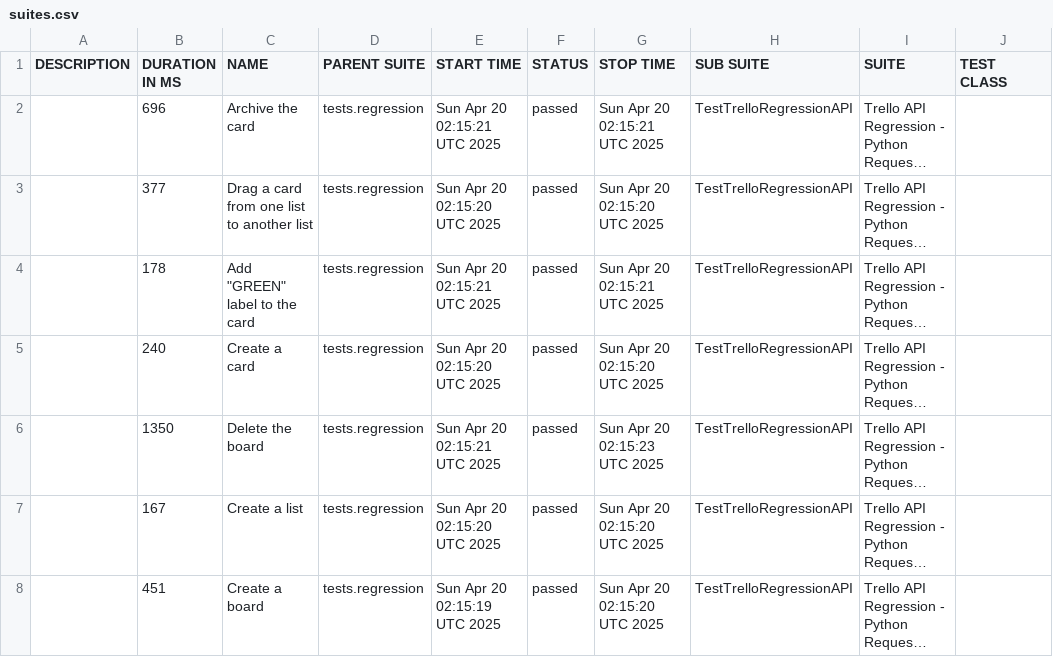
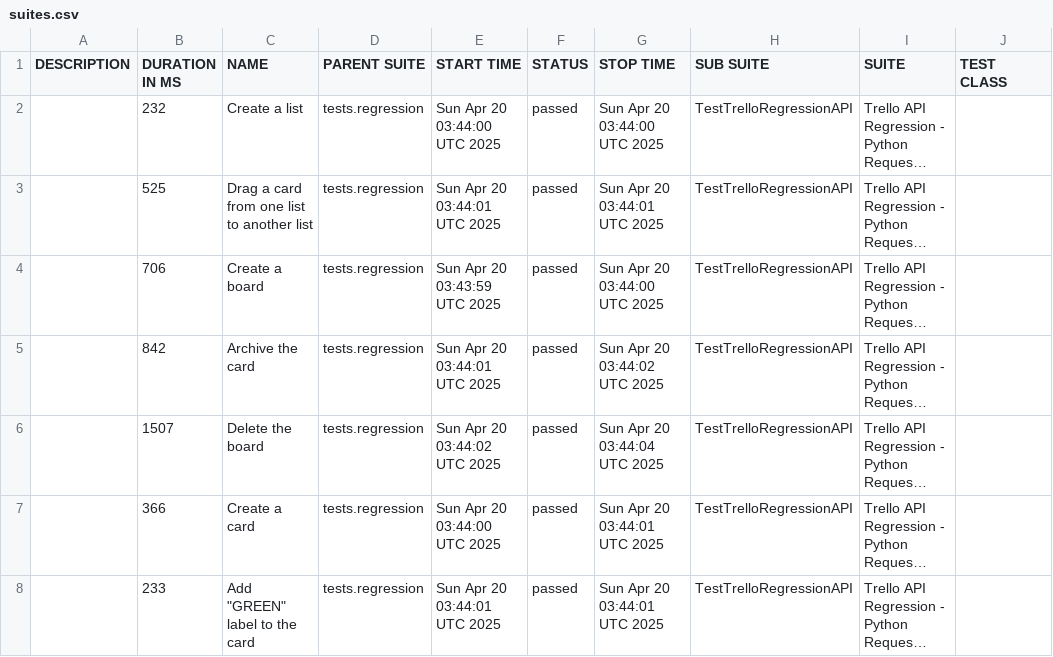
Before and after one commit to vkqapro/pythonRequestsAPI, a CSV file: data/suites.csv, drawn as a sheet; only a part is shown; long unchanged cells end in …; the diff names each change by its address in the sheet, - before the commit and + after, or states it on an @@ line.

```diff
--- a/data/suites.csv
+++ b/data/suites.csv
-B2 (DURATION IN MS): 696
+B2 (DURATION IN MS): 232
-C2 (NAME): Archive the card
+C2 (NAME): Create a list
-E2 (START TIME): Sun Apr 20 02:15:21 UTC 2025
+E2 (START TIME): Sun Apr 20 03:44:00 UTC 2025
-G2 (STOP TIME): Sun Apr 20 02:15:21 UTC 2025
+G2 (STOP TIME): Sun Apr 20 03:44:00 UTC 2025
-B3 (DURATION IN MS): 377
+B3 (DURATION IN MS): 525
-E3 (START TIME): Sun Apr 20 02:15:20 UTC 2025
+E3 (START TIME): Sun Apr 20 03:44:01 UTC 2025
-G3 (STOP TIME): Sun Apr 20 02:15:20 UTC 2025
+G3 (STOP TIME): Sun Apr 20 03:44:01 UTC 2025
-B4 (DURATION IN MS): 178
+B4 (DURATION IN MS): 706
-C4 (NAME): Add "GREEN" label to the card
+C4 (NAME): Create a board
-E4 (START TIME): Sun Apr 20 02:15:21 UTC 2025
+E4 (START TIME): Sun Apr 20 03:43:59 UTC 2025
-G4 (STOP TIME): Sun Apr 20 02:15:21 UTC 2025
+G4 (STOP TIME): Sun Apr 20 03:44:00 UTC 2025
-B5 (DURATION IN MS): 240
+B5 (DURATION IN MS): 842
-C5 (NAME): Create a card
+C5 (NAME): Archive the card
-E5 (START TIME): Sun Apr 20 02:15:20 UTC 2025
+E5 (START TIME): Sun Apr 20 03:44:01 UTC 2025
-G5 (STOP TIME): Sun Apr 20 02:15:20 UTC 2025
+G5 (STOP TIME): Sun Apr 20 03:44:02 UTC 2025
-B6 (DURATION IN MS): 1350
+B6 (DURATION IN MS): 1507
-E6 (START TIME): Sun Apr 20 02:15:21 UTC 2025
+E6 (START TIME): Sun Apr 20 03:44:02 UTC 2025
-G6 (STOP TIME): Sun Apr 20 02:15:23 UTC 2025
+G6 (STOP TIME): Sun Apr 20 03:44:04 UTC 2025
-B7 (DURATION IN MS): 167
+B7 (DURATION IN MS): 366
-C7 (NAME): Create a list
+C7 (NAME): Create a card
-E7 (START TIME): Sun Apr 20 02:15:20 UTC 2025
+E7 (START TIME): Sun Apr 20 03:44:00 UTC 2025
-G7:G8 (STOP TIME): Sun Apr 20 02:15:20 UTC 2025
+G7:G8 (STOP TIME): Sun Apr 20 03:44:01 UTC 2025
-B8 (DURATION IN MS): 451
+B8 (DURATION IN MS): 233
-C8 (NAME): Create a board
+C8 (NAME): Add "GREEN" label to the card
-E8 (START TIME): Sun Apr 20 02:15:19 UTC 2025
+E8 (START TIME): Sun Apr 20 03:44:01 UTC 2025
```
Also changed, not shown: 28 other files.
